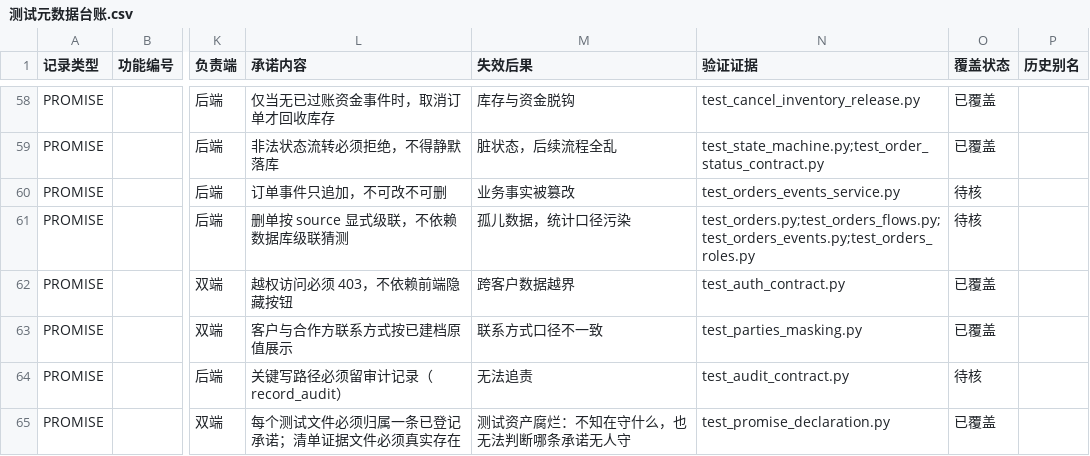
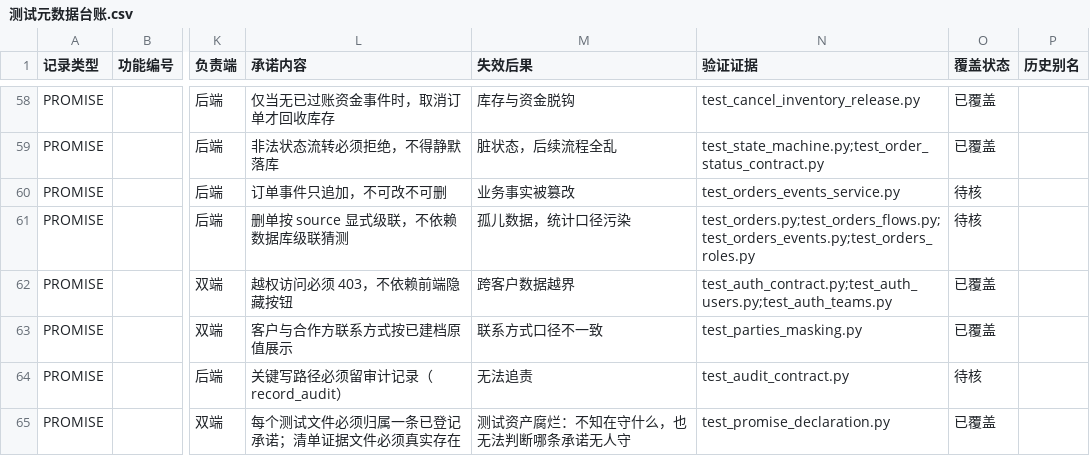
Before and after one commit to heyi2019/hjsd, a CSV file: docs/testing/测试元数据台账.csv, drawn as a sheet; only a part is shown, gaps mark what is left out; the diff names each change by its address in the sheet, - before the commit and + after, or states it on an @@ line.

Commit message:
refactor(test): 拆分最后三个无 class 测试大文件（1183/1137/985 行）
- test_order_form_fields.py → +router(25)/guards(18)，原文件保留 CRUD(20)
- test_finance_cashflows_service.py → +deposits(29)/guards(28)，原文件保留 create(29)
- test_auth_contract.py → +users(20)/teams(22)，原文件保留 login(20)
- 6 个新文件，沿用完整头部+全部 helper 模式，函数体 AST 逐字一致（零差异）
- 用例收集数 63/86/62 拆分前后完全一致；pytest 211 直接相关 + 全量 1726 全绿
- 4 处元数据同步: manifest files 128→134/integration 97→103/byArea finance 18→20,settings 15→17,system 9→11
  (cases 1726 不变) + catalog 6 文件登记(F02/D02/SYS01) + 台账 AUTH-01 补登 + GROUPS 归组
- 验证: 三门禁 18 passed 1 skipped；lint-imports 5 kept；基线 37 表 0 差异

```diff
--- a/docs/testing/测试元数据台账.csv
+++ b/docs/testing/测试元数据台账.csv
-N62 (验证证据): test_auth_contract.py
+N62 (验证证据): test_auth_contract.py;test_auth_users.py;test_auth_teams.py
```
Also changed, not shown: 12 other files.
